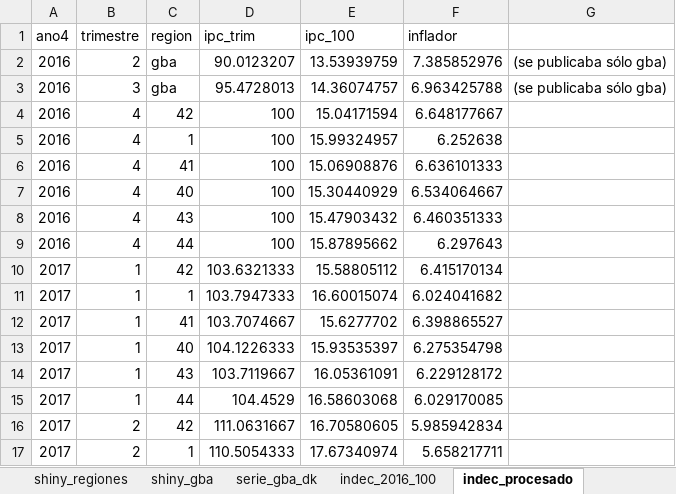
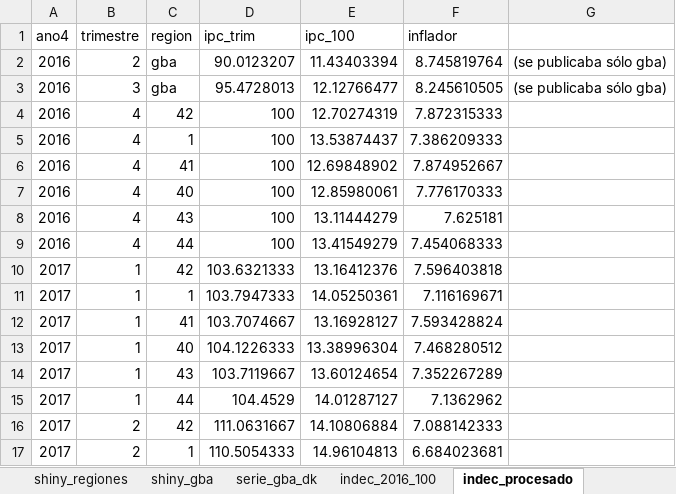
Before and after one commit to Ecofeminita/shinyapp, an Excel workbook: preprocesamiento/fuentes/ipc_series_ctes.xlsx, sheet indec_procesado, drawn as a sheet; only a part is shown; values as stored, in another font and other column widths than the file's, no borders; the diff covers the shown part only; the diff names each change by its address in the sheet, - before the commit and + after, or states it on an @@ line.

```diff
--- a/preprocesamiento/fuentes/ipc_series_ctes.xlsx (sheet indec_procesado)
+++ b/preprocesamiento/fuentes/ipc_series_ctes.xlsx (sheet indec_procesado)
-E2 (ipc_100): 13.53939759
+E2 (ipc_100): 11.43403394
-F2 (inflador): 7.385852976
+F2 (inflador): 8.745819764
-E3 (ipc_100): 14.36074757
+E3 (ipc_100): 12.12766477
-F3 (inflador): 6.963425788
+F3 (inflador): 8.245610505
-E4 (ipc_100): 15.04171594
+E4 (ipc_100): 12.70274319
-F4 (inflador): 6.648177667
+F4 (inflador): 7.872315333
-E5 (ipc_100): 15.99324957
+E5 (ipc_100): 13.53874437
-F5 (inflador): 6.252638
+F5 (inflador): 7.386209333
-E6 (ipc_100): 15.06908876
+E6 (ipc_100): 12.69848902
-F6 (inflador): 6.636101333
+F6 (inflador): 7.874952667
-E7 (ipc_100): 15.30440929
+E7 (ipc_100): 12.85980061
-F7 (inflador): 6.534064667
+F7 (inflador): 7.776170333
-E8 (ipc_100): 15.47903432
+E8 (ipc_100): 13.11444279
-F8 (inflador): 6.460351333
+F8 (inflador): 7.625181
-E9 (ipc_100): 15.87895662
+E9 (ipc_100): 13.41549279
-F9 (inflador): 6.297643
+F9 (inflador): 7.454068333
-E10 (ipc_100): 15.58805112
+E10 (ipc_100): 13.16412376
-F10 (inflador): 6.415170134
+F10 (inflador): 7.596403818
-E11 (ipc_100): 16.60015074
+E11 (ipc_100): 14.05250361
-F11 (inflador): 6.024041682
+F11 (inflador): 7.116169671
-E12 (ipc_100): 15.6277702
+E12 (ipc_100): 13.16928127
-F12 (inflador): 6.398865527
+F12 (inflador): 7.593428824
-E13 (ipc_100): 15.93535397
+E13 (ipc_100): 13.38996304
-F13 (inflador): 6.275354798
+F13 (inflador): 7.468280512
-E14 (ipc_100): 16.05361091
+E14 (ipc_100): 13.60124654
-F14 (inflador): 6.229128172
+F14 (inflador): 7.352267289
-E15 (ipc_100): 16.58603068
+E15 (ipc_100): 14.01287127
-F15 (inflador): 6.029170085
+F15 (inflador): 7.1362962
-E16 (ipc_100): 16.70580605
+E16 (ipc_100): 14.10806884
-F16 (inflador): 5.985942834
+F16 (inflador): 7.088142333
-E17 (ipc_100): 17.67340974
+E17 (ipc_100): 14.96104813
-F17 (inflador): 5.658217711
+F17 (inflador): 6.684023681
```
Also changed, not shown: other rows of this sheet, sheet shiny_regiones, sheet indec_2016_100, preprocesamiento/ipc_aux.xlsx, 5 other files.
